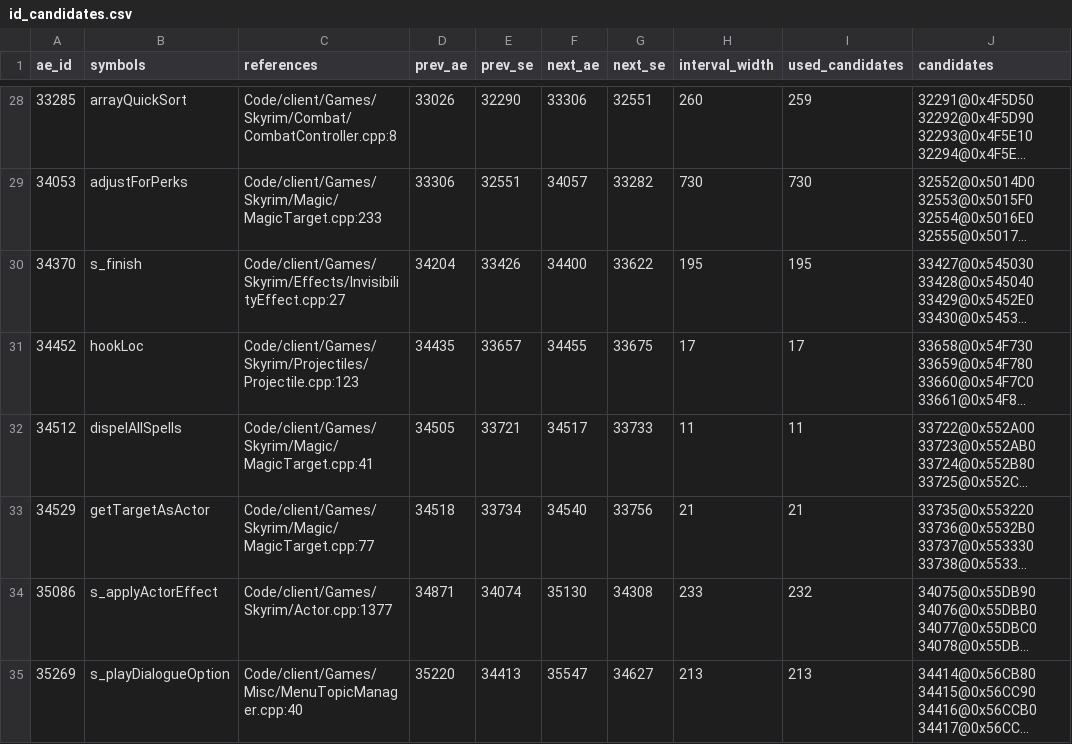
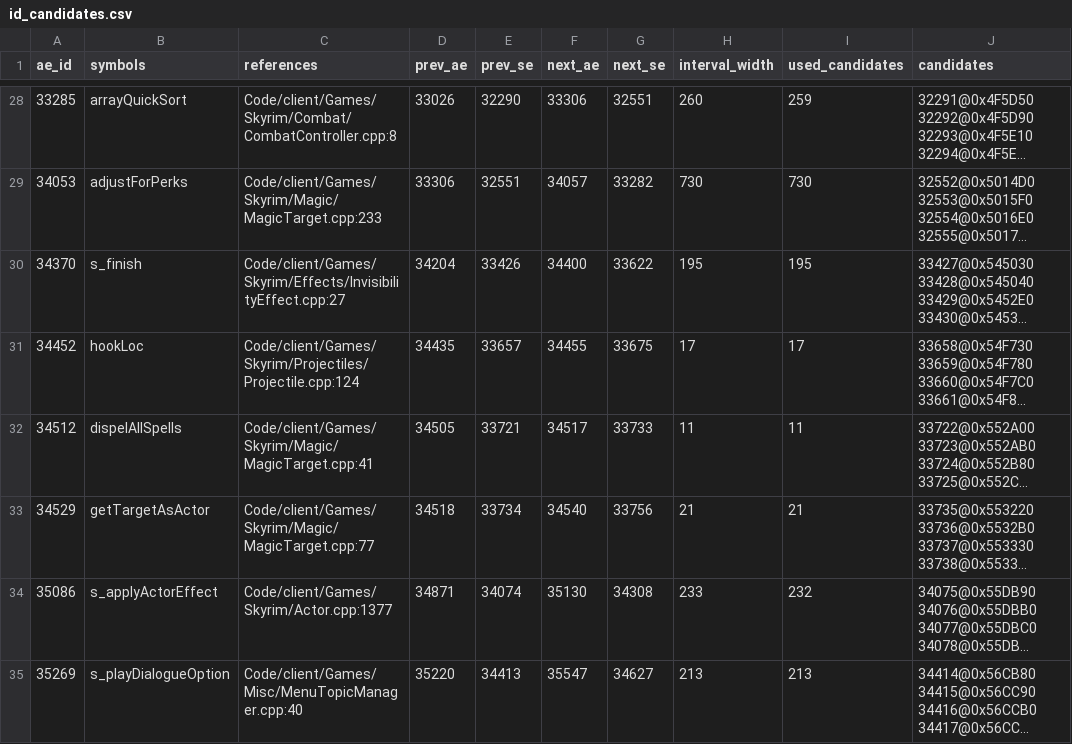
Before and after one commit to Riyozaki/RFAB_Online, a CSV file: docs/phase1/id_candidates.csv, drawn as a sheet; only a part is shown, gaps mark what is left out; long unchanged cells end in …; the diff covers the shown part only; the diff names each change by its address in the sheet, - before the commit and + after, or states it on an @@ line.

```diff
--- a/docs/phase1/id_candidates.csv
+++ b/docs/phase1/id_candidates.csv
-C31 (references): Code/client/Games/Skyrim/Projectiles/Projectile.cpp:123
+C31 (references): Code/client/Games/Skyrim/Projectiles/Projectile.cpp:124
```
Also changed, not shown: 7 edited cells elsewhere in this file, docs/phase1/id_worklist.csv, 4 other files.
